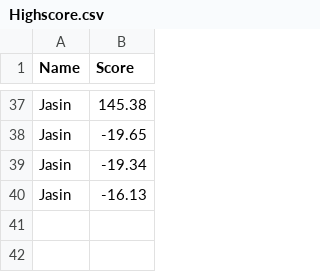
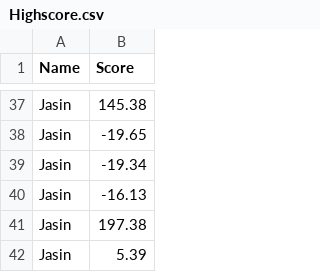
Before and after one commit to Jay-M1/ProgSpiel, a CSV file: Highscore.csv, drawn as a sheet; only a part is shown, gaps mark what is left out; the diff names each change by its address in the sheet, - before the commit and + after, or states it on an @@ line.

```diff
--- a/Highscore.csv
+++ b/Highscore.csv
+row 41: Jasin | 197.38
+row 42: Jasin | 5.39
```
Also changed, not shown: 1 other file.
